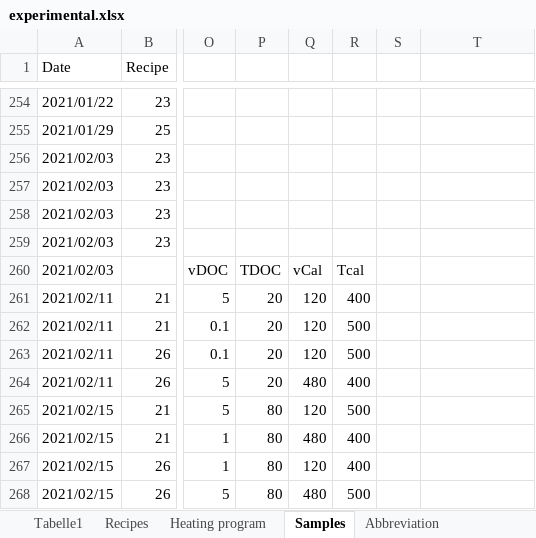
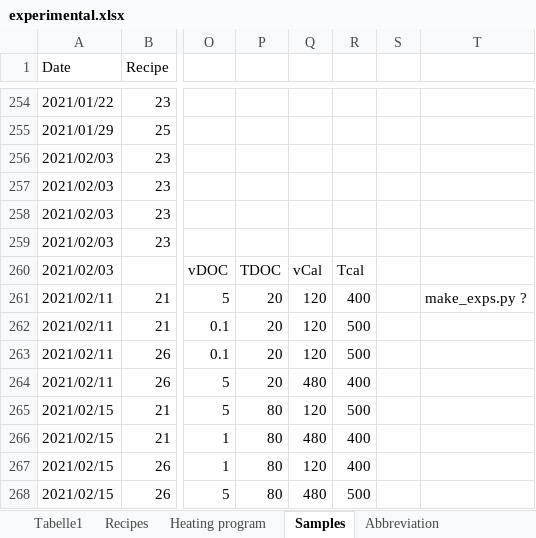
Before and after one commit to jowodo/Int, an Excel workbook: experimental.xlsx, sheet Samples, drawn as a sheet; only a part is shown, gaps mark what is left out; values as stored, in another font and other column widths than the file's, no borders; the diff names each change by its address in the sheet, - before the commit and + after, or states it on an @@ line.

```diff
--- a/experimental.xlsx (sheet Samples)
+++ b/experimental.xlsx (sheet Samples)
-T261: (empty)
+T261: make_exps.py ?
```
Also changed, not shown: 2 other files.
